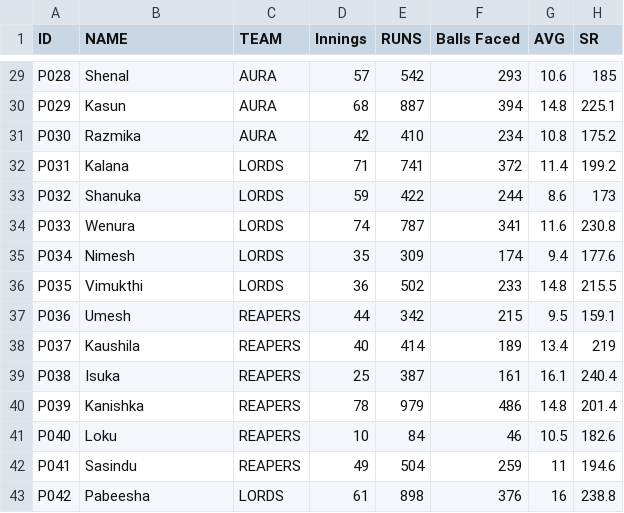
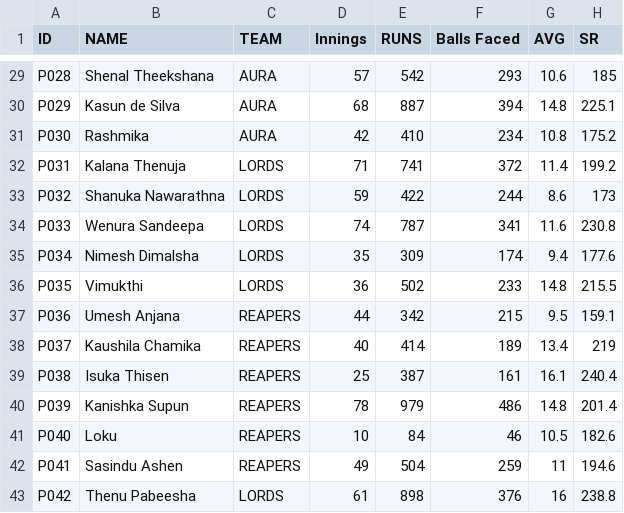
Before and after one commit to KavinduKasthurirathne/live-auctions, a CSV file: docs/HCCL Player Stats/HCCL Statistics.csv, drawn as a sheet; only a part is shown, gaps mark what is left out; the diff covers the shown part only; the diff names each change by its address in the sheet, - before the commit and + after, or states it on an @@ line.

Commit message:
Update player names in HCCL Statistics.csv for better clarity and accuracy

```diff
--- a/docs/HCCL Player Stats/HCCL Statistics.csv
+++ b/docs/HCCL Player Stats/HCCL Statistics.csv
-B29 (NAME): Shenal
+B29 (NAME): Shenal Theekshana
-B30 (NAME): Kasun
+B30 (NAME): Kasun de Silva
-B31 (NAME): Razmika
+B31 (NAME): Rashmika
-B32 (NAME): Kalana
+B32 (NAME): Kalana Thenuja
-B33 (NAME): Shanuka
+B33 (NAME): Shanuka Nawarathna
-B34 (NAME): Wenura
+B34 (NAME): Wenura Sandeepa
-B35 (NAME): Nimesh
+B35 (NAME): Nimesh Dimalsha
-B37 (NAME): Umesh
+B37 (NAME): Umesh Anjana
-B38 (NAME): Kaushila
+B38 (NAME): Kaushila Chamika
-B39 (NAME): Isuka
+B39 (NAME): Isuka Thisen
-B40 (NAME): Kanishka
+B40 (NAME): Kanishka Supun
-B42 (NAME): Sasindu
+B42 (NAME): Sasindu Ashen
-B43 (NAME): Pabeesha
+B43 (NAME): Thenu Pabeesha
```
Also changed, not shown: 28 edited cells elsewhere in this file, docs/HCCL Player Stats/HCCL Statistics (after match 45).csv.
